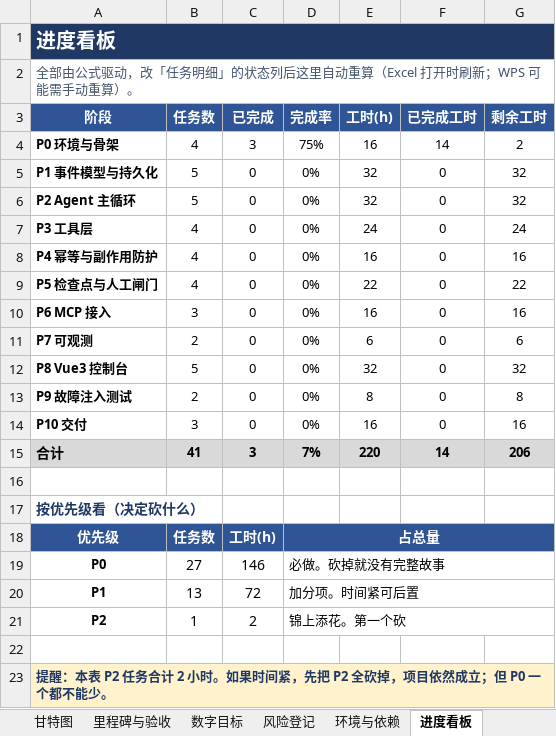
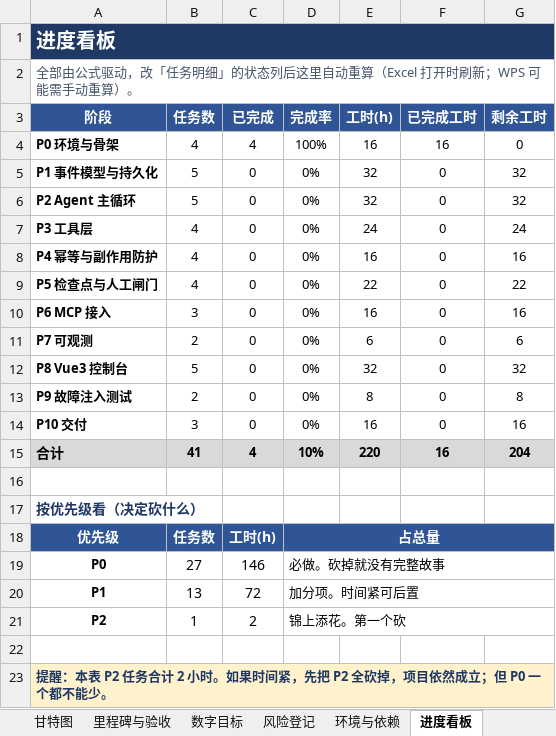
Before and after one commit to WLJDYF89/agentloom, an Excel workbook: docs/排期表_A_agentloom.xlsx, sheet 进度看板, drawn as a sheet; values as stored, in another font and other column widths than the file's, no borders; the diff names each change by its address in the sheet, - before the commit and + after, or states it on an @@ line.

```diff
--- a/docs/排期表_A_agentloom.xlsx (sheet 进度看板)
+++ b/docs/排期表_A_agentloom.xlsx (sheet 进度看板)
-C4 (已完成): 3
+C4 (已完成): 4
-D4 (完成率): 75%
+D4 (完成率): 100%
-F4 (已完成工时): 14
+F4 (已完成工时): 16
-G4 (剩余工时): 2
+G4 (剩余工时): 0
-C15 (已完成): 3
+C15 (已完成): 4
-D15 (完成率): 7%
+D15 (完成率): 10%
-F15 (已完成工时): 14
+F15 (已完成工时): 16
-G15 (剩余工时): 206
+G15 (剩余工时): 204
```
Also changed, not shown: sheet 任务明细, 13 other files.
